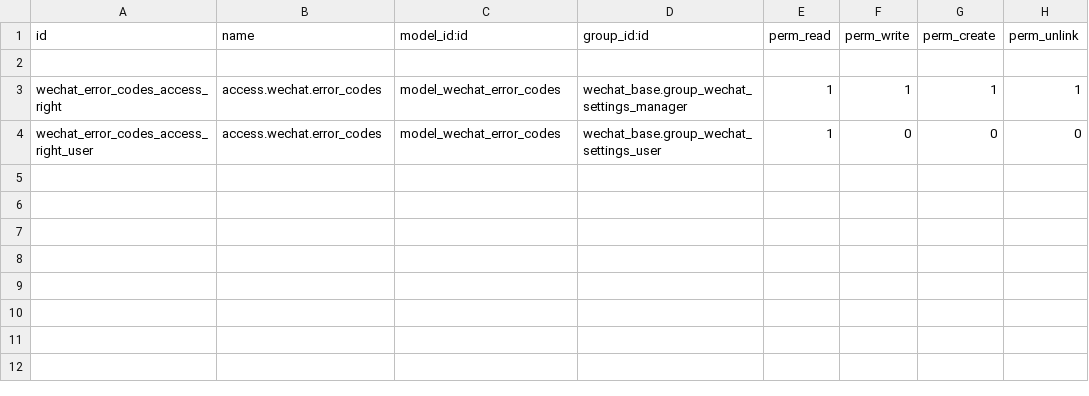
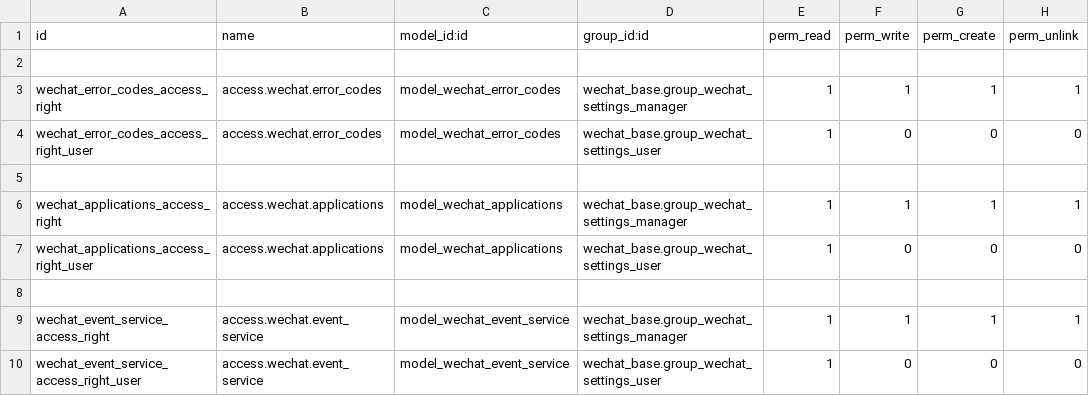
Before and after one commit to odoochain/chain-wecom, a CSV file: wechat_base/security/ir.model.access.csv, drawn as a sheet; the diff names each change by its address in the sheet, - before the commit and + after, or states it on an @@ line.

```diff
--- a/wechat_base/security/ir.model.access.csv
+++ b/wechat_base/security/ir.model.access.csv
+row 5: (empty)
+row 6: wechat_applications_access_right | access.wechat.applications | model_wechat_applications | wechat_base.group_wechat_settings_manager | 1 | 1 | 1 | 1
+row 7: wechat_applications_access_right_user | access.wechat.applications | model_wechat_applications | wechat_base.group_wechat_settings_user | 1 | 0 | 0 | 0
+row 8: (empty)
+row 9: wechat_event_service_access_right | access.wechat.event_service | model_wechat_event_service | wechat_base.group_wechat_settings_manager | 1 | 1 | 1 | 1
+row 10: wechat_event_service_access_right_user | access.wechat.event_service | model_wechat_event_service | wechat_base.group_wechat_settings_user | 1 | 0 | 0 | 0
```
Also changed, not shown: 24 other files.
